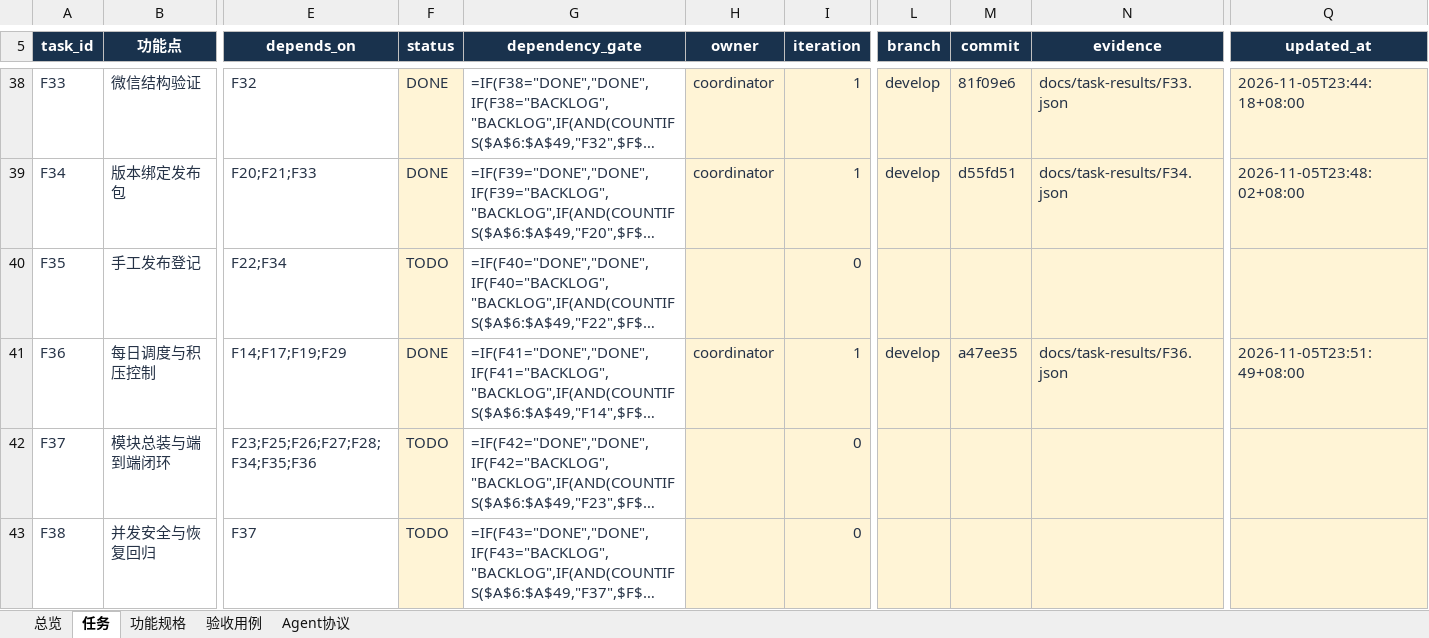
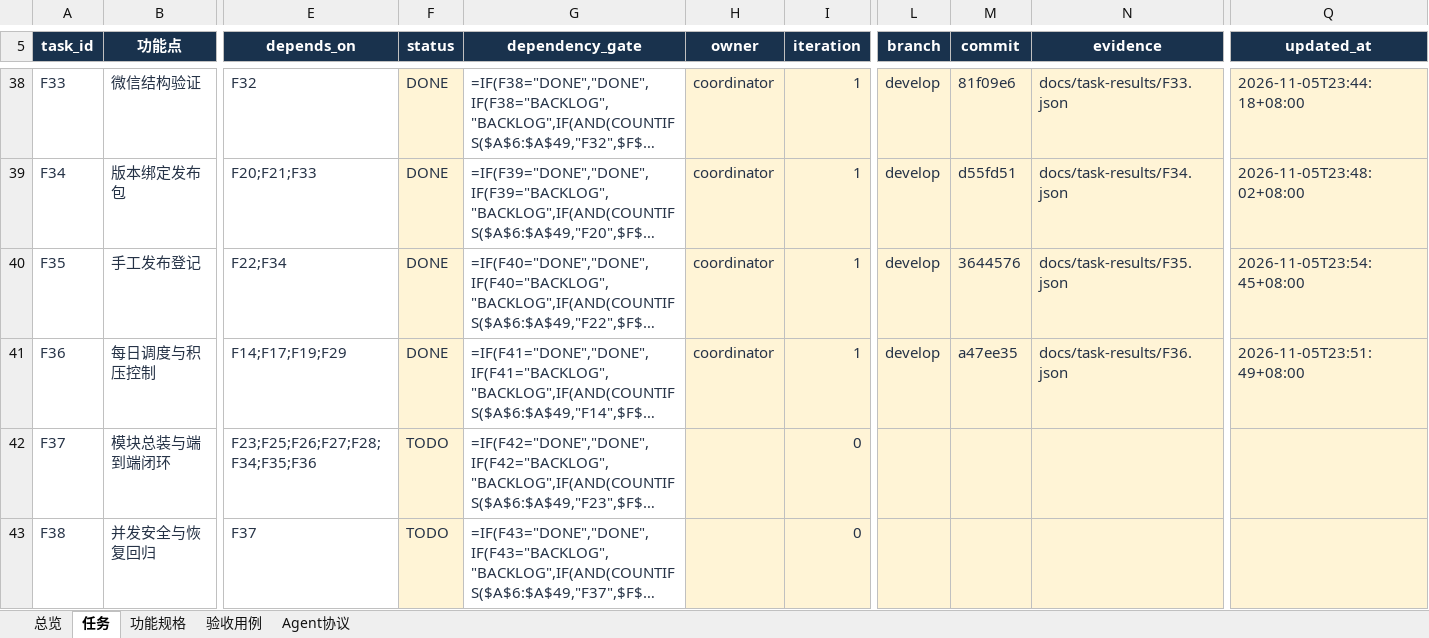
Before and after one commit to leeyaonan/waibu_media_agent, an Excel workbook: outputs/2026-11-05-plan/waibu_media_agent_功能实施计划.xlsx, sheet 任务, drawn as a sheet; only a part is shown, gaps mark what is left out; long unchanged cells end in …; values as stored, in another font and other column widths than the file's, no borders; formulas without a stored value are shown as written; conditional formats and table styles not drawn; the diff names each change by its address in the sheet, - before the commit and + after, or states it on an @@ line.

```diff
--- a/outputs/2026-11-05-plan/waibu_media_agent_功能实施计划.xlsx (sheet 任务)
+++ b/outputs/2026-11-05-plan/waibu_media_agent_功能实施计划.xlsx (sheet 任务)
-F40 (status): TODO
+F40 (status): DONE
-H40 (owner): (empty)
+H40 (owner): coordinator
-I40 (iteration): 0
+I40 (iteration): 1
-L40 (branch): (empty)
+L40 (branch): develop
-M40 (commit): (empty)
+M40 (commit): 3644576
-N40 (evidence): (empty)
+N40 (evidence): docs/task-results/F35.json
-Q40 (updated_at): (empty)
+Q40 (updated_at): 2026-11-05T23:54:45+08:00
```
Also changed, not shown: sheet 验收用例, 1 other file.
